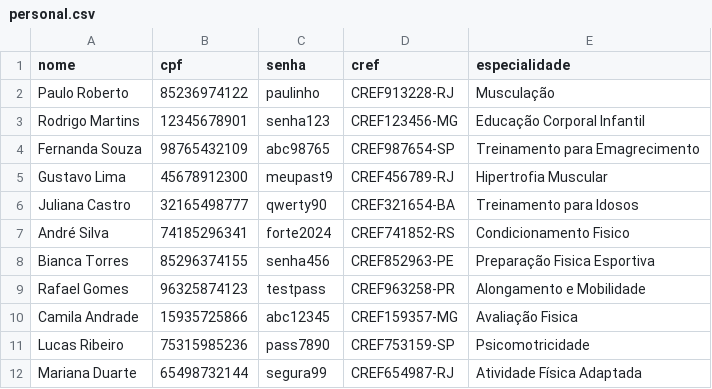
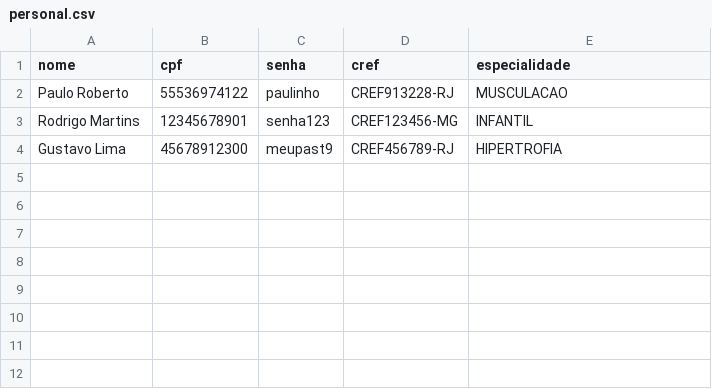
Before and after one commit to JulyaWSB/Sistema-Academia, a CSV file: personal.csv, drawn as a sheet.

```diff
--- a/personal.csv
+++ b/personal.csv
@@ -1,12 +1,4 @@
 nome,cpf,senha,cref,especialidade
-Paulo Roberto,85236974122,paulinho,CREF913228-RJ,Musculação
-Rodrigo Martins,12345678901,senha123,CREF123456-MG,Educação Corporal Infantil
-Fernanda Souza,98765432109,abc98765,CREF987654-SP,Treinamento para Emagrecimento
-Gustavo Lima,45678912300,meupast9,CREF456789-RJ,Hipertrofia Muscular
-Juliana Castro,32165498777,qwerty90,CREF321654-BA,Treinamento para Idosos
-André Silva,74185296341,forte2024,CREF741852-RS,Condicionamento Fisico
-Bianca Torres,85296374155,senha456,CREF852963-PE,Preparação Fisica Esportiva
-Rafael Gomes,96325874123,testpass,CREF963258-PR,Alongamento e Mobilidade
-Camila Andrade,15935725866,abc12345,CREF159357-MG,Avaliação Fisica
-Lucas Ribeiro,75315985236,pass7890,CREF753159-SP,Psicomotricidade
-Mariana Duarte,65498732144,segura99,CREF654987-RJ,Atividade Física Adaptada
+Paulo Roberto,55536974122,paulinho,CREF913228-RJ,MUSCULACAO
+Rodrigo Martins,12345678901,senha123,CREF123456-MG,INFANTIL
+Gustavo Lima,45678912300,meupast9,CREF456789-RJ,HIPERTROFIA
```
Also changed, not shown: aluno.csv, avaliacao.csv, 9 other files.
